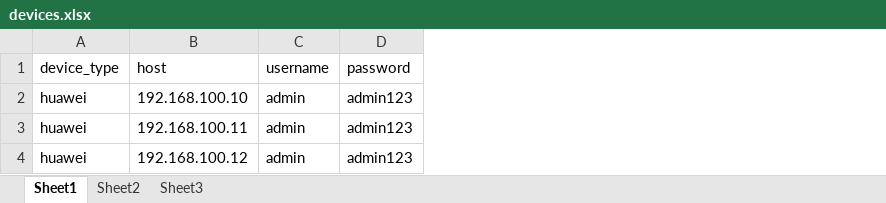
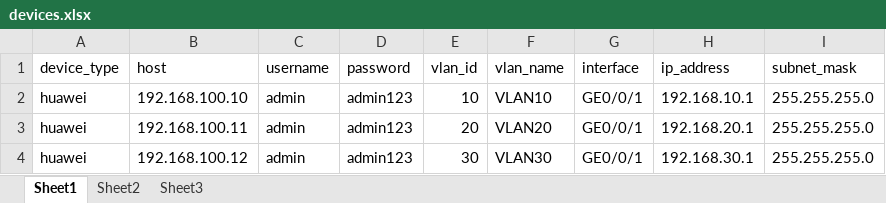
Before and after one commit to Lugaoxing-drod/network-automation, an Excel workbook: devices.xlsx, sheet Sheet1, drawn as a sheet; values as stored, in another font and other column widths than the file's, no borders; the diff names each change by its address in the sheet, - before the commit and + after, or states it on an @@ line.

Commit message:
feat: 引入Jinja2模板引擎，实现配置下发
- 新增 templates/ 文件夹，包含 vlan_config.j2 和 interface_ip.j2
- 重构 network_device.py：新增 send_command/send_config 通用方法
- 新增 config_push.py：支持 Jinja2 模板渲染 + 安全下发框架
- 新增 tests/ 文件夹，存放测试脚本
- 新增 requirements.txt 记录项目依赖
- 扩展 devices.xlsx，增加 vlan_id/vlan_name/interface/ip_address/subnet_mask 列

```diff
--- a/devices.xlsx (sheet Sheet1)
+++ b/devices.xlsx (sheet Sheet1)
+column E (vlan_id), rows 2-4: 10 | 20 | 30
+column F (vlan_name), rows 2-4: VLAN10 | VLAN20 | VLAN30
+column G (interface), rows 2-4: all GE0/0/1
+column H (ip_address), rows 2-4: 192.168.10.1 | 192.168.20.1 | 192.168.30.1
+column I (subnet_mask), rows 2-4: all 255.255.255.0
```
Also changed, not shown: 8 other files.
